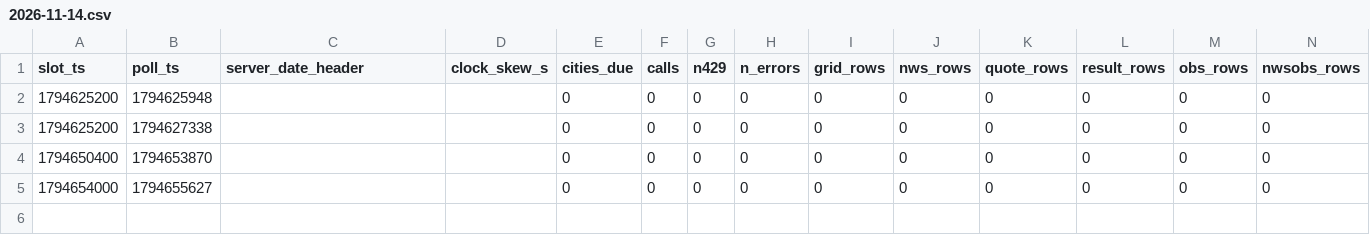
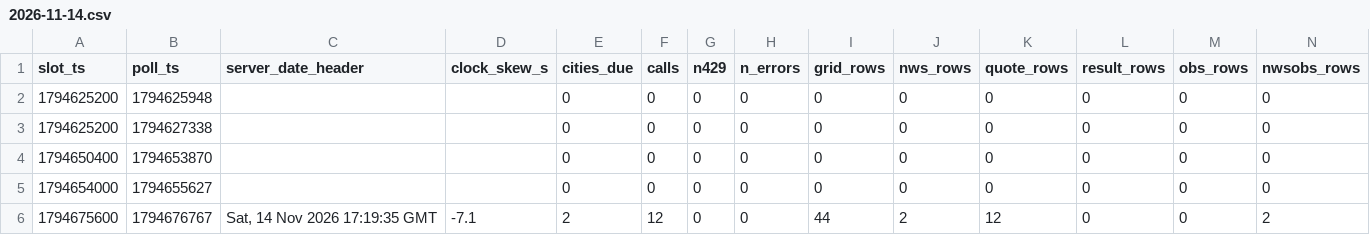
Before and after one commit to shwoopnet/shwoopnet, a CSV file: wxens/runs/2026-11-14.csv, drawn as a sheet; only a part is shown; rows hold the shown columns only; the diff names each change by its address in the sheet, - before the commit and + after, or states it on an @@ line.

Commit message:
wxens 2026-11-14T17:19Z

```diff
--- a/wxens/runs/2026-11-14.csv
+++ b/wxens/runs/2026-11-14.csv
+row 6: 1794675600 | 1794676767 | Sat, 14 Nov 2026 17:19:35 GMT | -7.1 | 2 | 12 | 0 | 0 | 44 | 2 | 12 | 0 | 0 | 2
```
Also changed, not shown: 8 other files.
